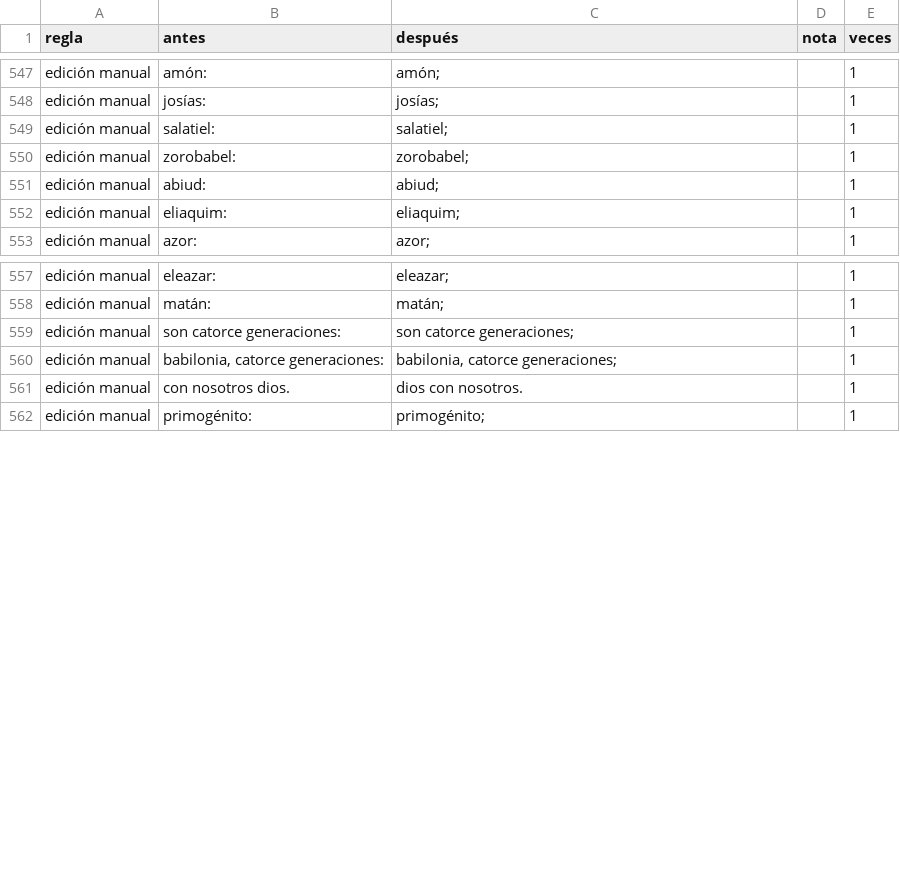
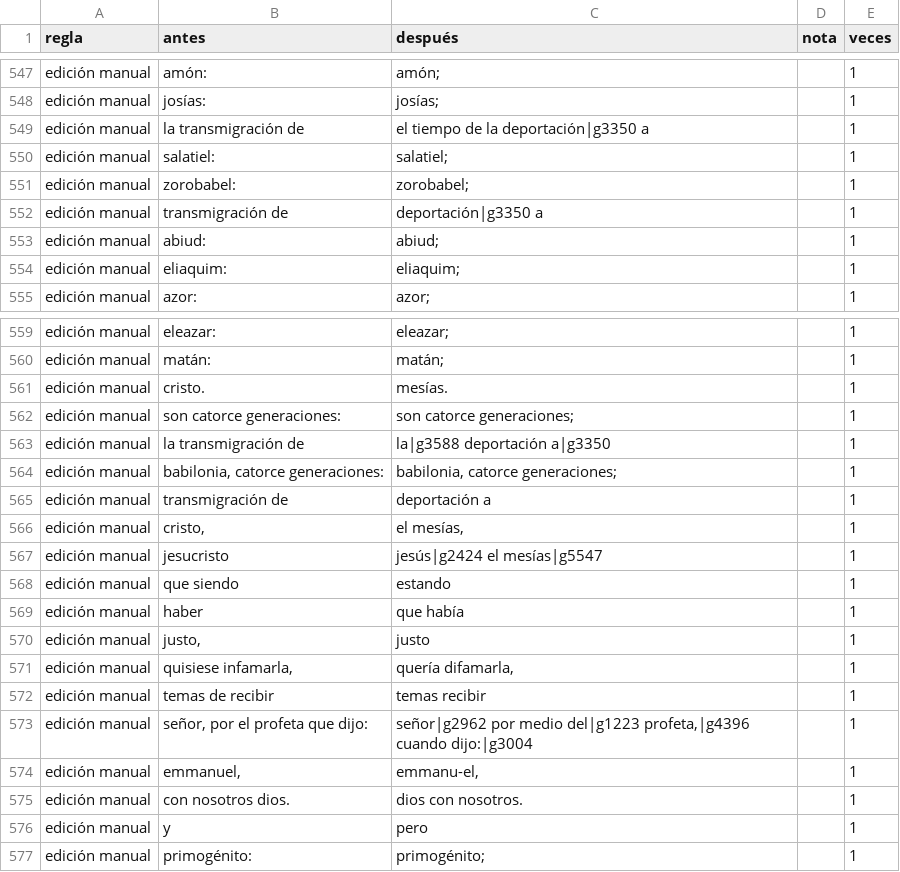
Before and after one commit to saulizar93/bible-app, a CSV file: scripts/rvo/changes/resumen.csv, drawn as a sheet; only a part is shown, gaps mark what is left out.

```diff
--- a/scripts/rvo/changes/resumen.csv
+++ b/scripts/rvo/changes/resumen.csv
@@ -548,4 +548,6 @@ edición manual,amón:,amón;,,1
 edición manual,josías:,josías;,,1
+edición manual,la transmigración de,el tiempo de la deportación|g3350 a,,1
 edición manual,salatiel:,salatiel;,,1
 edición manual,zorobabel:,zorobabel;,,1
+edición manual,transmigración de,deportación|g3350 a,,1
 edición manual,abiud:,abiud;,,1
@@ -558,5 +560,18 @@ edición manual,eleazar:,eleazar;,,1
 edición manual,matán:,matán;,,1
+edición manual,cristo.,mesías.,,1
 edición manual,son catorce generaciones:,son catorce generaciones;,,1
+edición manual,la transmigración de,la|g3588 deportación a|g3350,,1
 edición manual,"babilonia, catorce generaciones:","babilonia, catorce generaciones;",,1
+edición manual,transmigración de,deportación a,,1
+edición manual,"cristo,","el mesías,",,1
+edición manual,jesucristo,jesús|g2424 el mesías|g5547,,1
+edición manual,que siendo,estando,,1
+edición manual,haber,que había,,1
+edición manual,"justo,",justo,,1
+edición manual,"quisiese infamarla,","quería difamarla,",,1
+edición manual,temas de recibir,temas recibir,,1
+edición manual,"señor, por el profeta que dijo:","señor|g2962 por medio del|g1223 profeta,|g4396 cuando dijo:|g3004",,1
+edición manual,"emmanuel,","emmanu-el,",,1
 edición manual,con nosotros dios.,dios con nosotros.,,1
+edición manual,y,pero,,1
 edición manual,primogénito:,primogénito;,,1
```
Also changed, not shown: 7 other files.
